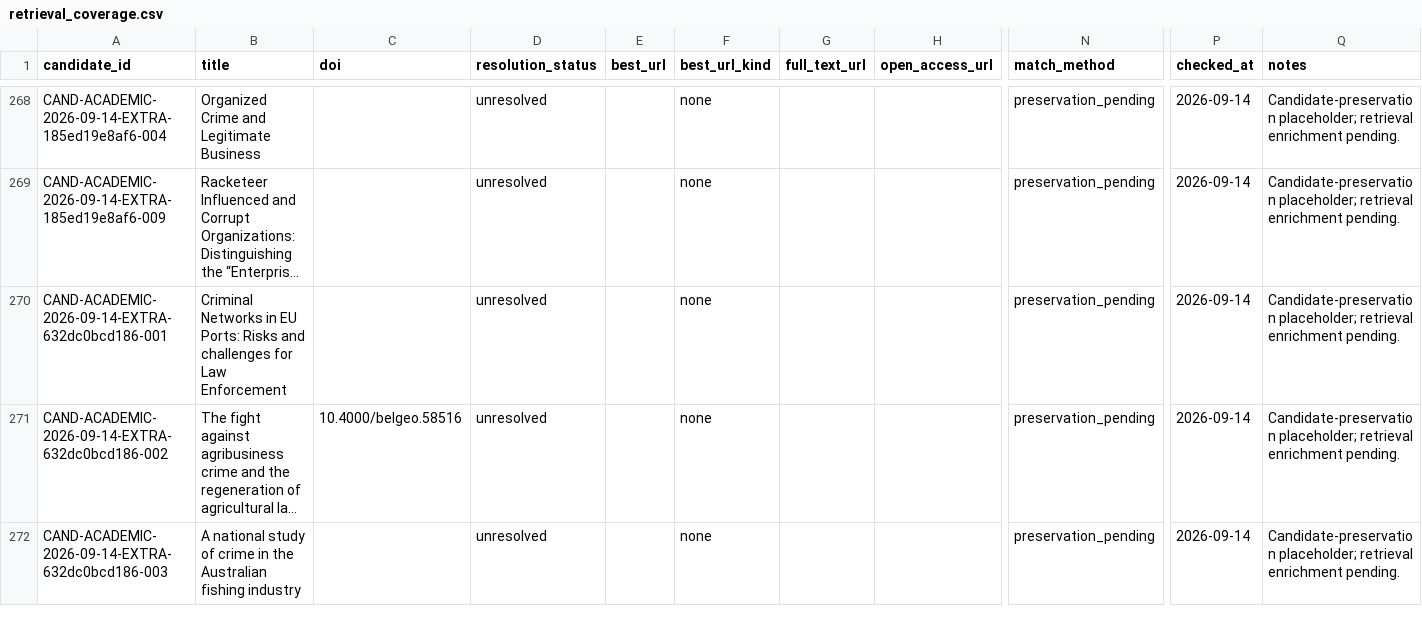
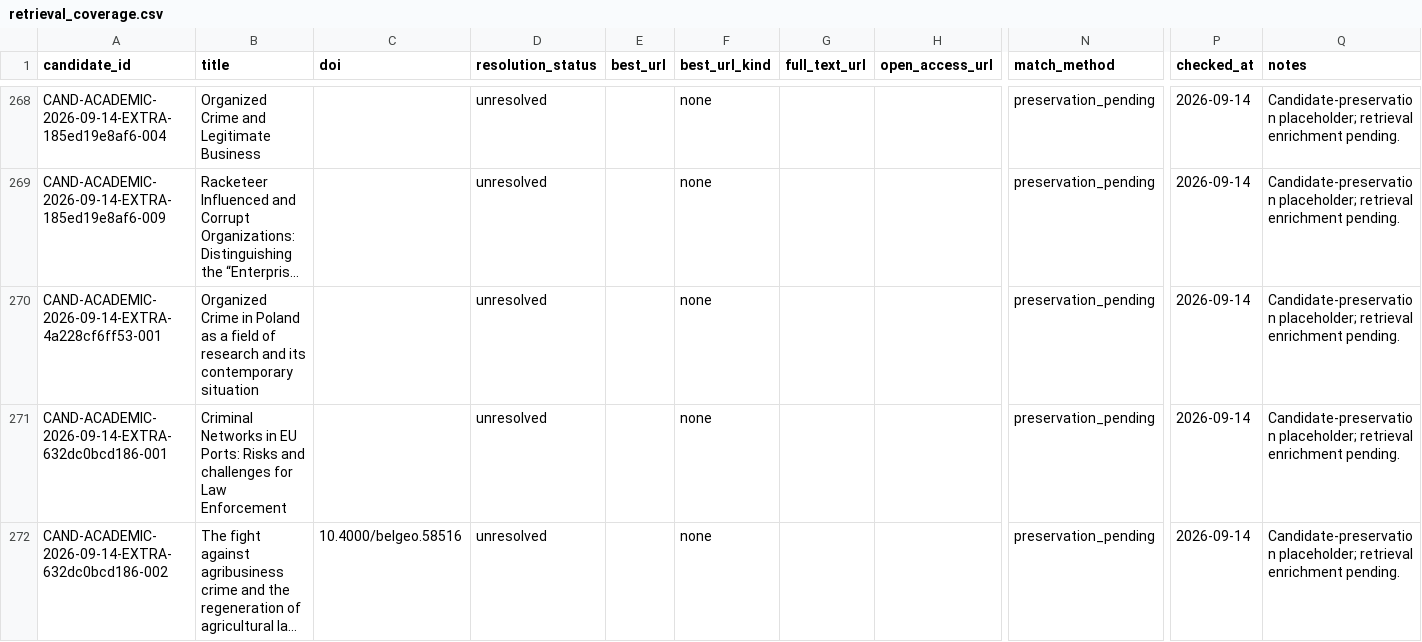
Before and after one commit to colazeta/criminal_infiltration_in_legal_economy_review, a CSV file: data/curation/retrieval_coverage.csv, drawn as a sheet; only a part is shown, gaps mark what is left out; the shorter side is filled out with more unchanged rows; long unchanged cells end in …; rows hold the shown columns only; the diff names each change by its address in the sheet, - before the commit and + after, or states it on an @@ line.

```diff
--- a/data/curation/retrieval_coverage.csv
+++ b/data/curation/retrieval_coverage.csv
+row 270: CAND-ACADEMIC-2026-09-14-EXTRA-4a228cf6ff53-001 | Organized Crime in Poland as a field of research and its contemporary situation |  | unresolved |  | none |  |  | preservation_pending | 2026-09-14 | Candidate-preservation placeholder; retrieval enrichment pending.
```
Also changed, not shown: data/curation/abstract_coverage.csv, data/curation/access_coverage.csv, 4 other files.
